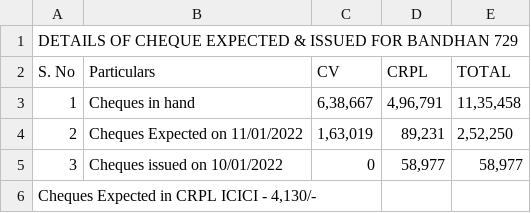
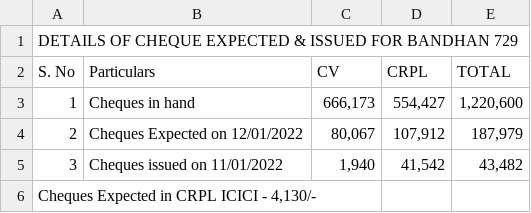
Before and after one commit to SimbhuTwice/CheersAcc, a CSV file: summary.csv, drawn as a sheet; the diff names each change by its address in the sheet, - before the commit and + after, or states it on an @@ line.

Commit message:
Add files via upload

```diff
--- a/summary.csv
+++ b/summary.csv
-C3 (CV): 6,38,667
+C3 (CV): 666,173
-D3 (CRPL): 4,96,791
+D3 (CRPL): 554,427
-E3 (TOTAL): 11,35,458
+E3 (TOTAL): 1,220,600
-B4 (Particulars): Cheques Expected on 11/01/2022
+B4 (Particulars): Cheques Expected on 12/01/2022
-C4 (CV): 1,63,019
+C4 (CV): 80,067
-D4 (CRPL): 89,231
+D4 (CRPL): 107,912
-E4 (TOTAL): 2,52,250
+E4 (TOTAL): 187,979
-B5 (Particulars): Cheques issued on 10/01/2022
+B5 (Particulars): Cheques issued on 11/01/2022
-C5 (CV): 0
+C5 (CV): 1,940
-D5 (CRPL): 58,977
+D5 (CRPL): 41,542
-E5 (TOTAL): 58,977
+E5 (TOTAL): 43,482
```
